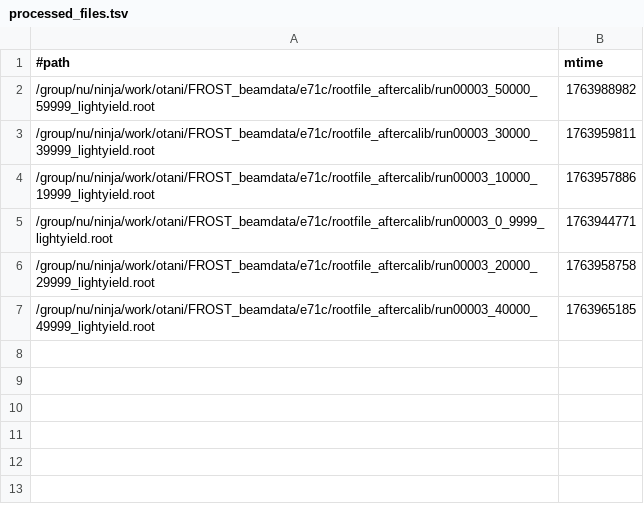
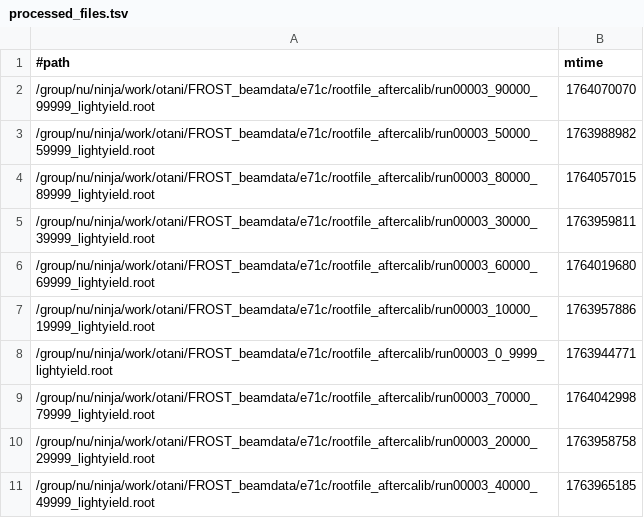
Before and after one commit to Naoki-Otani/FROSTmonitor_webpage, a TSV file: figs/dataquality/lightyield/processed_files.tsv, drawn as a sheet; the diff names each change by its address in the sheet, - before the commit and + after, or states it on an @@ line.

```diff
--- a/figs/dataquality/lightyield/processed_files.tsv
+++ b/figs/dataquality/lightyield/processed_files.tsv
+row 2: /group/nu/ninja/work/otani/FROST_beamdata/e71c/rootfile_aftercalib/run00003_90000_99999_lightyield.root | 1764070070
+row 4: /group/nu/ninja/work/otani/FROST_beamdata/e71c/rootfile_aftercalib/run00003_80000_89999_lightyield.root | 1764057015
+row 6: /group/nu/ninja/work/otani/FROST_beamdata/e71c/rootfile_aftercalib/run00003_60000_69999_lightyield.root | 1764019680
+row 9: /group/nu/ninja/work/otani/FROST_beamdata/e71c/rootfile_aftercalib/run00003_70000_79999_lightyield.root | 1764042998
```
Also changed, not shown: 21 other files.
